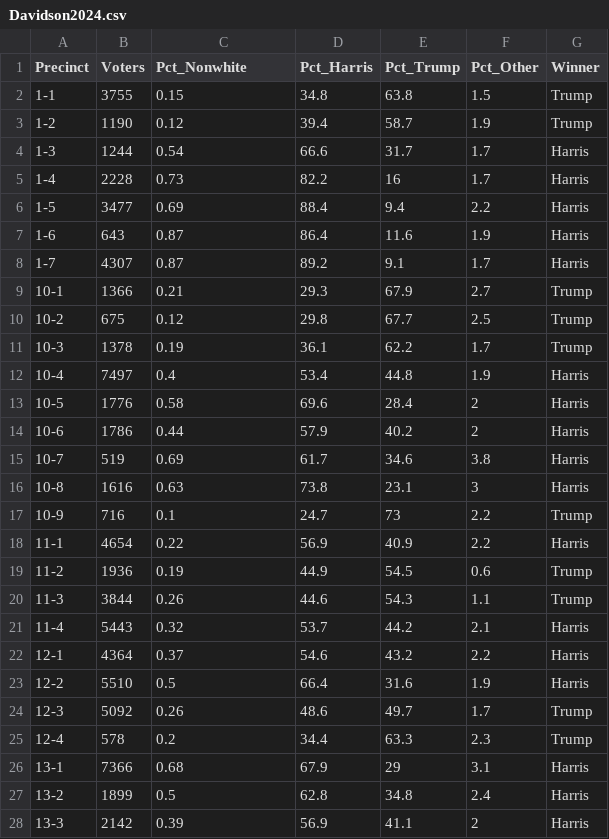
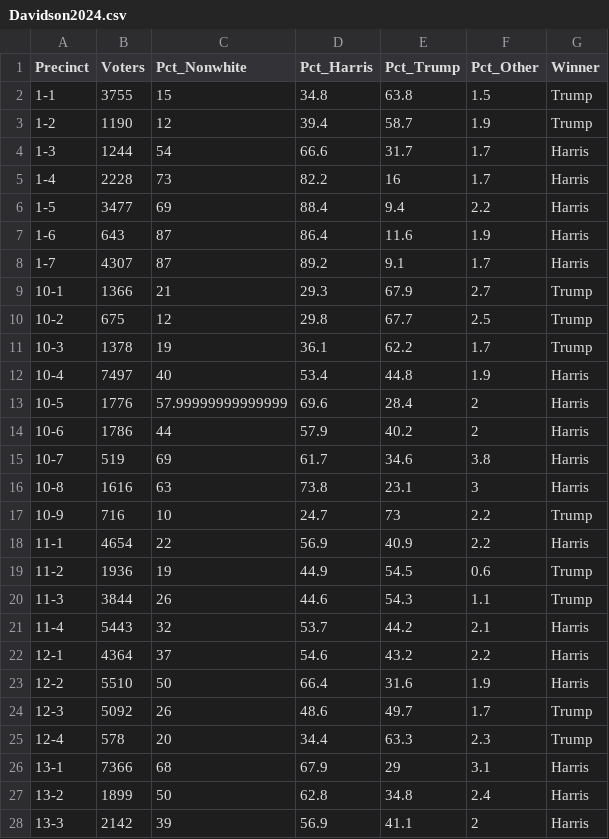
Before and after one commit to drkblake/Data, a CSV file: Davidson2024.csv, drawn as a sheet; only a part is shown; the diff covers the shown part only.

Commit message:
Add files via upload

```diff
--- a/Davidson2024.csv
+++ b/Davidson2024.csv
@@ -1,28 +1,28 @@
 Precinct,Voters,Pct_Nonwhite,Pct_Harris,Pct_Trump,Pct_Other,Winner
-1-1,3755,0.15,34.8,63.8,1.5,Trump
-1-2,1190,0.12,39.4,58.7,1.9,Trump
-1-3,1244,0.54,66.6,31.7,1.7,Harris
-1-4,2228,0.73,82.2,16,1.7,Harris
-1-5,3477,0.69,88.4,9.4,2.2,Harris
-1-6,643,0.87,86.4,11.6,1.9,Harris
-1-7,4307,0.87,89.2,9.1,1.7,Harris
-10-1,1366,0.21,29.3,67.9,2.7,Trump
-10-2,675,0.12,29.8,67.7,2.5,Trump
-10-3,1378,0.19,36.1,62.2,1.7,Trump
-10-4,7497,0.4,53.4,44.8,1.9,Harris
-10-5,1776,0.58,69.6,28.4,2,Harris
-10-6,1786,0.44,57.9,40.2,2,Harris
-10-7,519,0.69,61.7,34.6,3.8,Harris
-10-8,1616,0.63,73.8,23.1,3,Harris
-10-9,716,0.1,24.7,73,2.2,Trump
-11-1,4654,0.22,56.9,40.9,2.2,Harris
-11-2,1936,0.19,44.9,54.5,0.6,Trump
-11-3,3844,0.26,44.6,54.3,1.1,Trump
-11-4,5443,0.32,53.7,44.2,2.1,Harris
-12-1,4364,0.37,54.6,43.2,2.2,Harris
-12-2,5510,0.5,66.4,31.6,1.9,Harris
-12-3,5092,0.26,48.6,49.7,1.7,Trump
-12-4,578,0.2,34.4,63.3,2.3,Trump
-13-1,7366,0.68,67.9,29,3.1,Harris
-13-2,1899,0.5,62.8,34.8,2.4,Harris
-13-3,2142,0.39,56.9,41.1,2,Harris
+1-1,3755,15,34.8,63.8,1.5,Trump
+1-2,1190,12,39.4,58.7,1.9,Trump
+1-3,1244,54,66.6,31.7,1.7,Harris
+1-4,2228,73,82.2,16,1.7,Harris
+1-5,3477,69,88.4,9.4,2.2,Harris
+1-6,643,87,86.4,11.6,1.9,Harris
+1-7,4307,87,89.2,9.1,1.7,Harris
+10-1,1366,21,29.3,67.9,2.7,Trump
+10-2,675,12,29.8,67.7,2.5,Trump
+10-3,1378,19,36.1,62.2,1.7,Trump
+10-4,7497,40,53.4,44.8,1.9,Harris
+10-5,1776,57.99999999999999,69.6,28.4,2,Harris
+10-6,1786,44,57.9,40.2,2,Harris
+10-7,519,69,61.7,34.6,3.8,Harris
+10-8,1616,63,73.8,23.1,3,Harris
+10-9,716,10,24.7,73,2.2,Trump
+11-1,4654,22,56.9,40.9,2.2,Harris
+11-2,1936,19,44.9,54.5,0.6,Trump
+11-3,3844,26,44.6,54.3,1.1,Trump
+11-4,5443,32,53.7,44.2,2.1,Harris
+12-1,4364,37,54.6,43.2,2.2,Harris
+12-2,5510,50,66.4,31.6,1.9,Harris
+12-3,5092,26,48.6,49.7,1.7,Trump
+12-4,578,20,34.4,63.3,2.3,Trump
+13-1,7366,68,67.9,29,3.1,Harris
+13-2,1899,50,62.8,34.8,2.4,Harris
+13-3,2142,39,56.9,41.1,2,Harris
```
Also changed, not shown: 151 edited cells elsewhere in this file.
